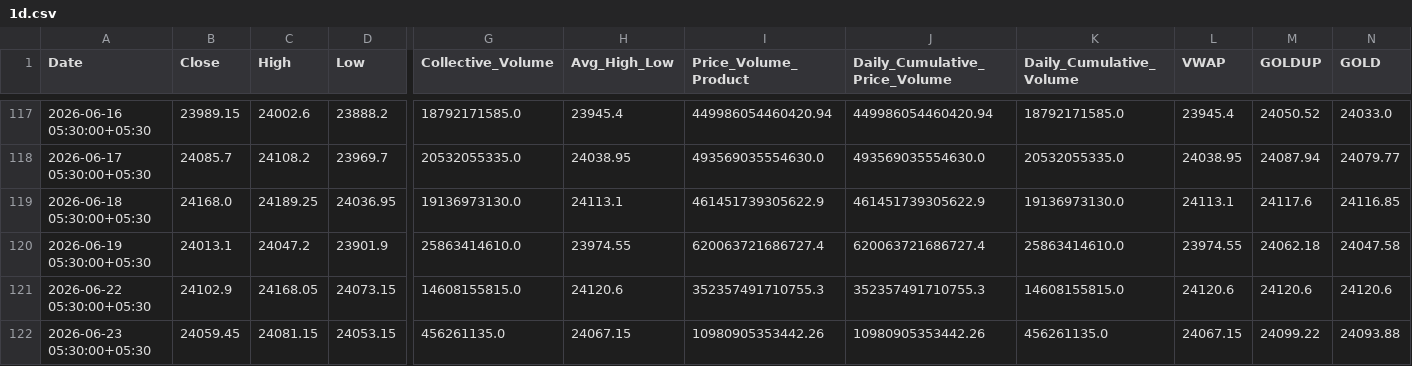
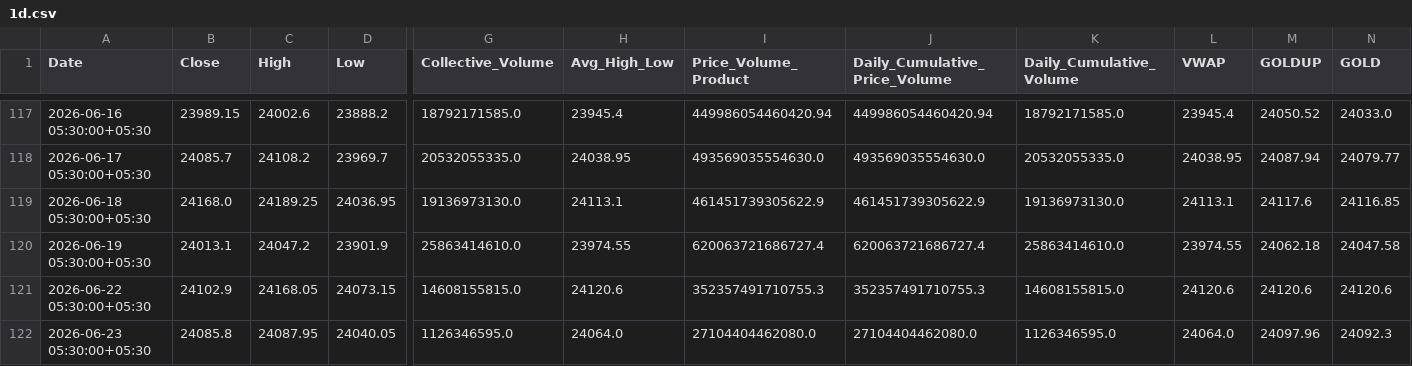
Before and after one commit to rahuljoshin/TradingBOT, a CSV file: 1d.csv, drawn as a sheet; only a part is shown, gaps mark what is left out; the diff covers the shown part only; the diff names each change by its address in the sheet, - before the commit and + after, or states it on an @@ line.

```diff
--- a/1d.csv
+++ b/1d.csv
-B122 (Close): 24059.45
+B122 (Close): 24085.8
-C122 (High): 24081.15
+C122 (High): 24087.95
-D122 (Low): 24053.15
+D122 (Low): 24040.05
-G122 (Collective_Volume): 456261135.0
+G122 (Collective_Volume): 1126346595.0
-H122 (Avg_High_Low): 24067.15
+H122 (Avg_High_Low): 24064.0
-I122 (Price_Volume_Product): 10980905353442.26
+I122 (Price_Volume_Product): 27104404462080.0
-J122 (Daily_Cumulative_Price_Volume): 10980905353442.26
+J122 (Daily_Cumulative_Price_Volume): 27104404462080.0
-K122 (Daily_Cumulative_Volume): 456261135.0
+K122 (Daily_Cumulative_Volume): 1126346595.0
-L122 (VWAP): 24067.15
+L122 (VWAP): 24064.0
-M122 (GOLDUP): 24099.22
+M122 (GOLDUP): 24097.96
-N122 (GOLD): 24093.88
+N122 (GOLD): 24092.3
```
Also changed, not shown: 21 edited cells elsewhere in this file, 15m.csv, 1m.csv, 3 other files.
